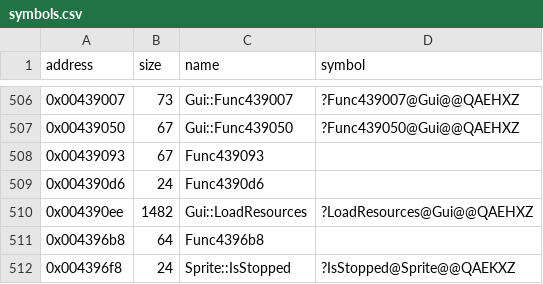
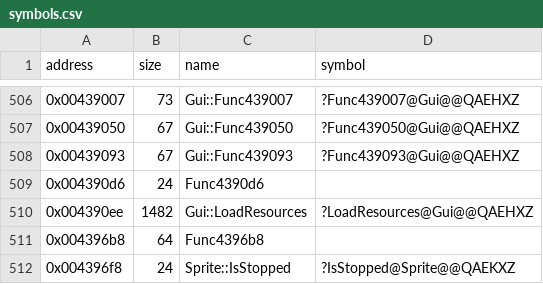
Before and after one commit to Cirno-Labs/th08, a CSV file: config/symbols.csv, drawn as a sheet; only a part is shown, gaps mark what is left out.

Commit message:
Decompile Gui::Func439093 (0x439093)

```diff
--- a/config/symbols.csv
+++ b/config/symbols.csv
@@ -507,3 +507,3 @@ address,size,name,symbol
 0x00439050,67,Gui::Func439050,?Func439050@Gui@@QAEHXZ
-0x00439093,67,Func439093,
+0x00439093,67,Gui::Func439093,?Func439093@Gui@@QAEHXZ
 0x004390d6,24,Func4390d6,
```
Also changed, not shown: 2 other files.
